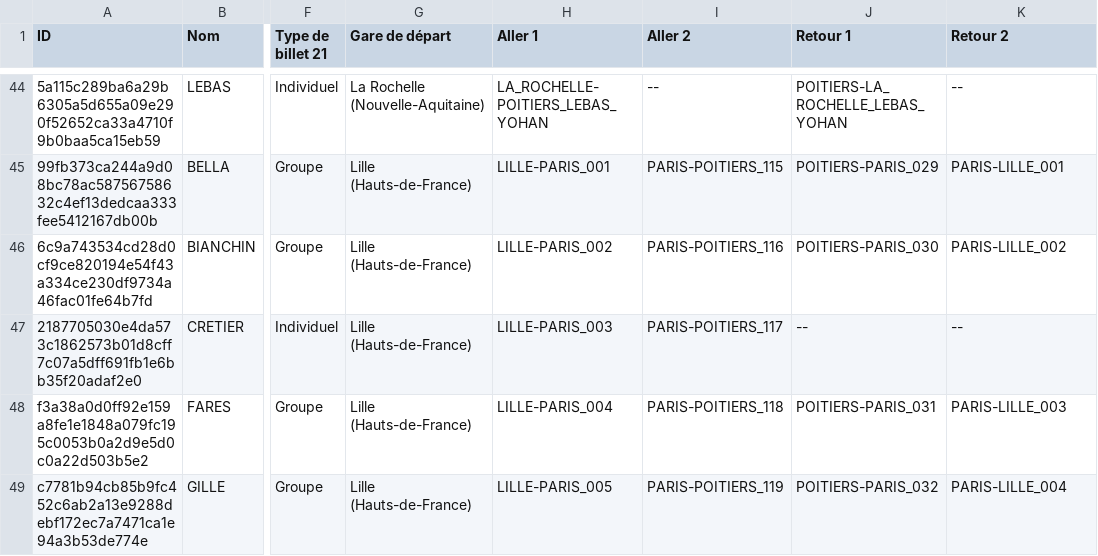
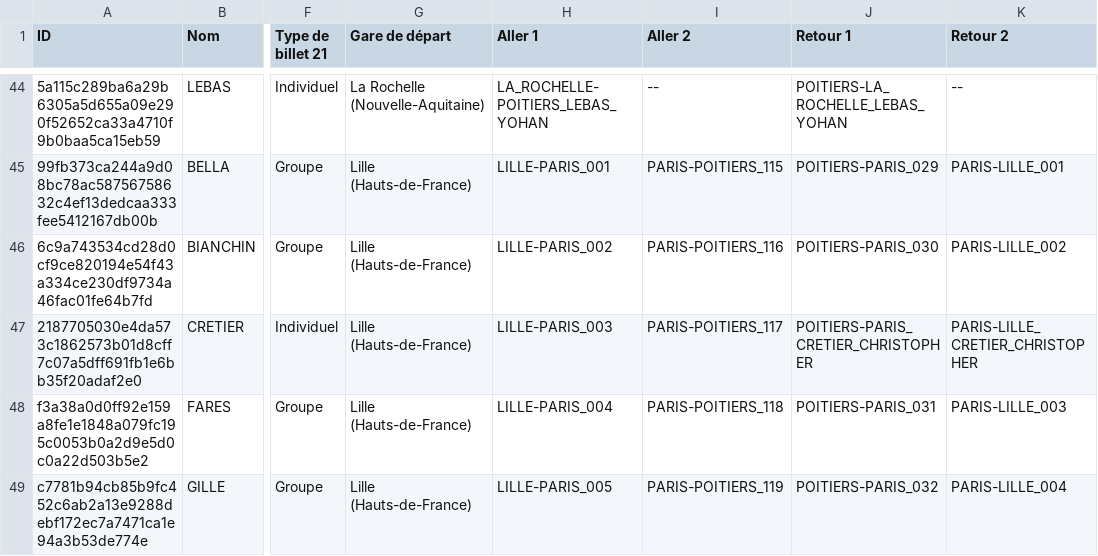
Before and after one commit to TomEDX/mon-script-python, a CSV file: BILLETS_TRAIN/data.csv, drawn as a sheet; only a part is shown, gaps mark what is left out; the diff names each change by its address in the sheet, - before the commit and + after, or states it on an @@ line.

```diff
--- a/BILLETS_TRAIN/data.csv
+++ b/BILLETS_TRAIN/data.csv
-J47 (Retour 1): --
+J47 (Retour 1): POITIERS-PARIS_CRETIER_CHRISTOPHER
-K47 (Retour 2): --
+K47 (Retour 2): PARIS-LILLE_CRETIER_CHRISTOPHER
```
Also changed, not shown: BILLETS_TRAIN/references_non_attribuees.csv, 16 other files.
